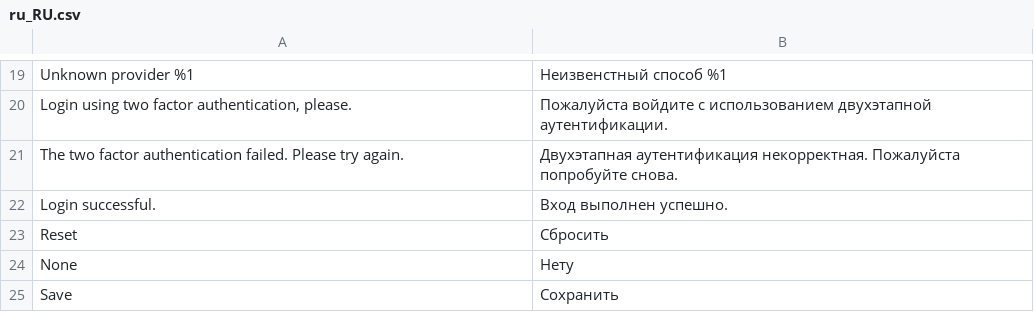
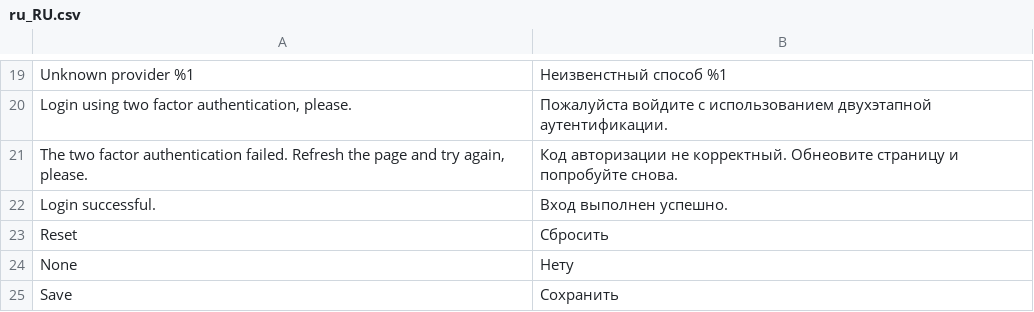
Before and after one commit to magetarian/customerTwoFactorAuth, a CSV file: i18n/ru_RU.csv, drawn as a sheet; only a part is shown, gaps mark what is left out; removed rows and columns are numbered as before the commit, all else as after; the diff names each change by its address in the sheet, - before the commit and + after, or states it on an @@ line.

```diff
--- a/i18n/ru_RU.csv
+++ b/i18n/ru_RU.csv
-row 21: The two factor authentication failed. Please try again. | Двухэтапная аутентификация некорректная. Пожалуйста попробуйте снова.
+row 21: The two factor authentication failed. Refresh the page and try again, please. | Код авторизации не корректный. Обнеовите страницу и попробуйте снова.
```
Also changed, not shown: i18n/en_US.csv, i18n/hi_IN.csv, 3 other files.
